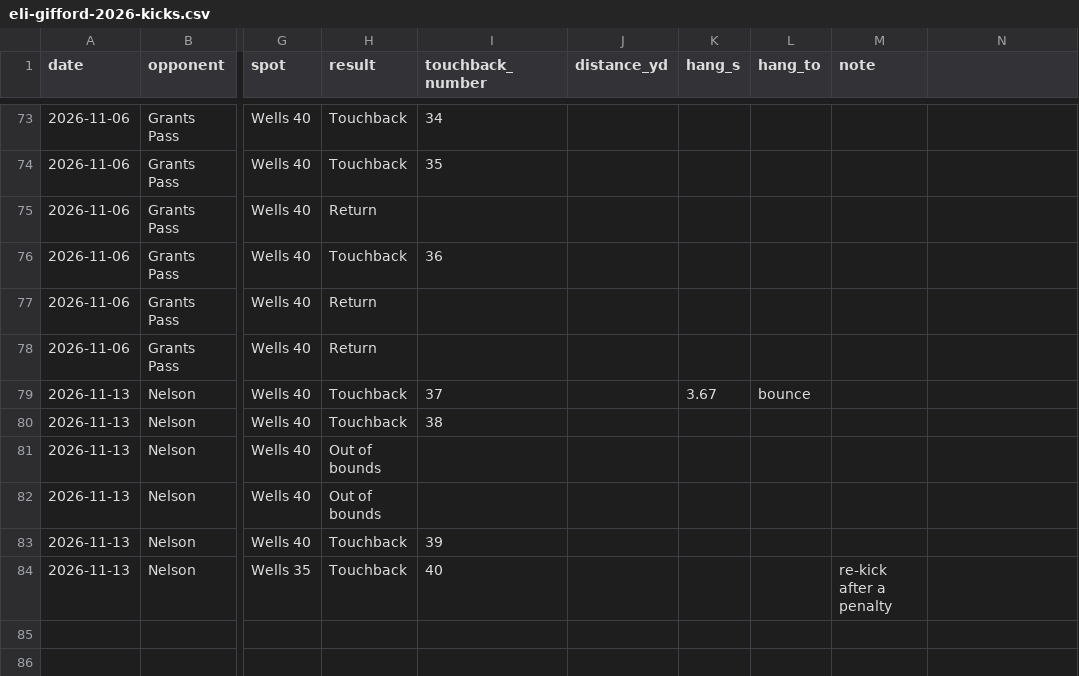
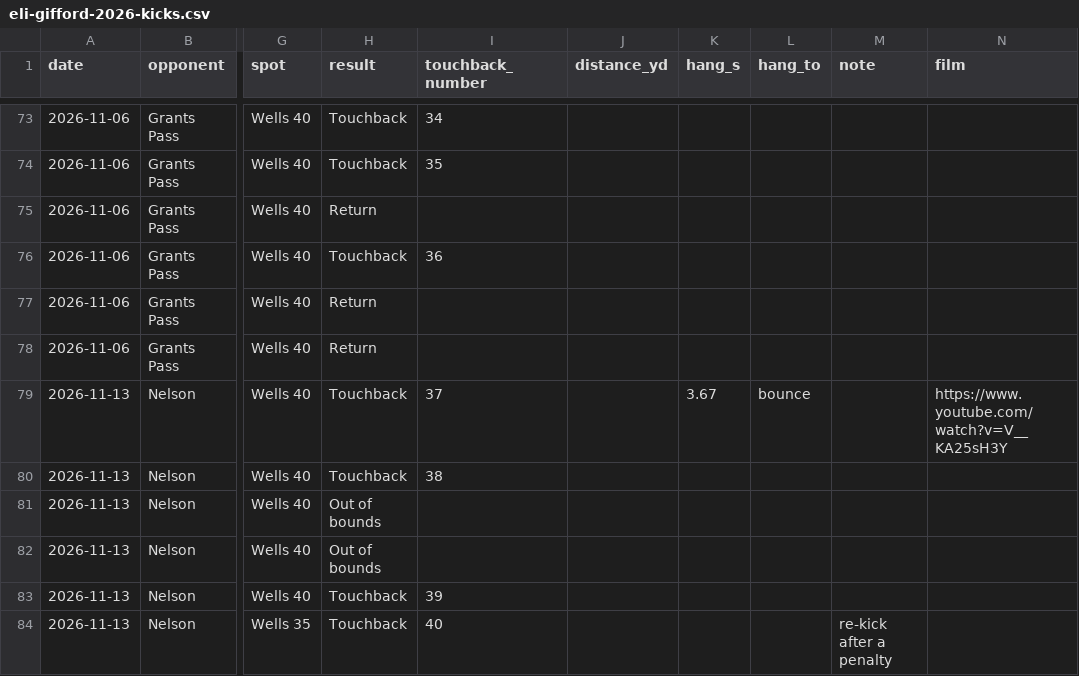
Before and after one commit to giffordeli1/giffordeli1.github.io, a CSV file: stats/eli-gifford-2026-kicks.csv, drawn as a sheet; only a part is shown, gaps mark what is left out; the diff covers the shown part only; the diff names each change by its address in the sheet, - before the commit and + after, or states it on an @@ line.

```diff
--- a/stats/eli-gifford-2026-kicks.csv
+++ b/stats/eli-gifford-2026-kicks.csv
-N1: (empty)
+N1: film
-N79 (film): (empty)
+N79 (film): https://www.youtube.com/watch?v=V__KA25sH3Y
```
Also changed, not shown: 12 edited cells elsewhere in this file, 1 other file.
